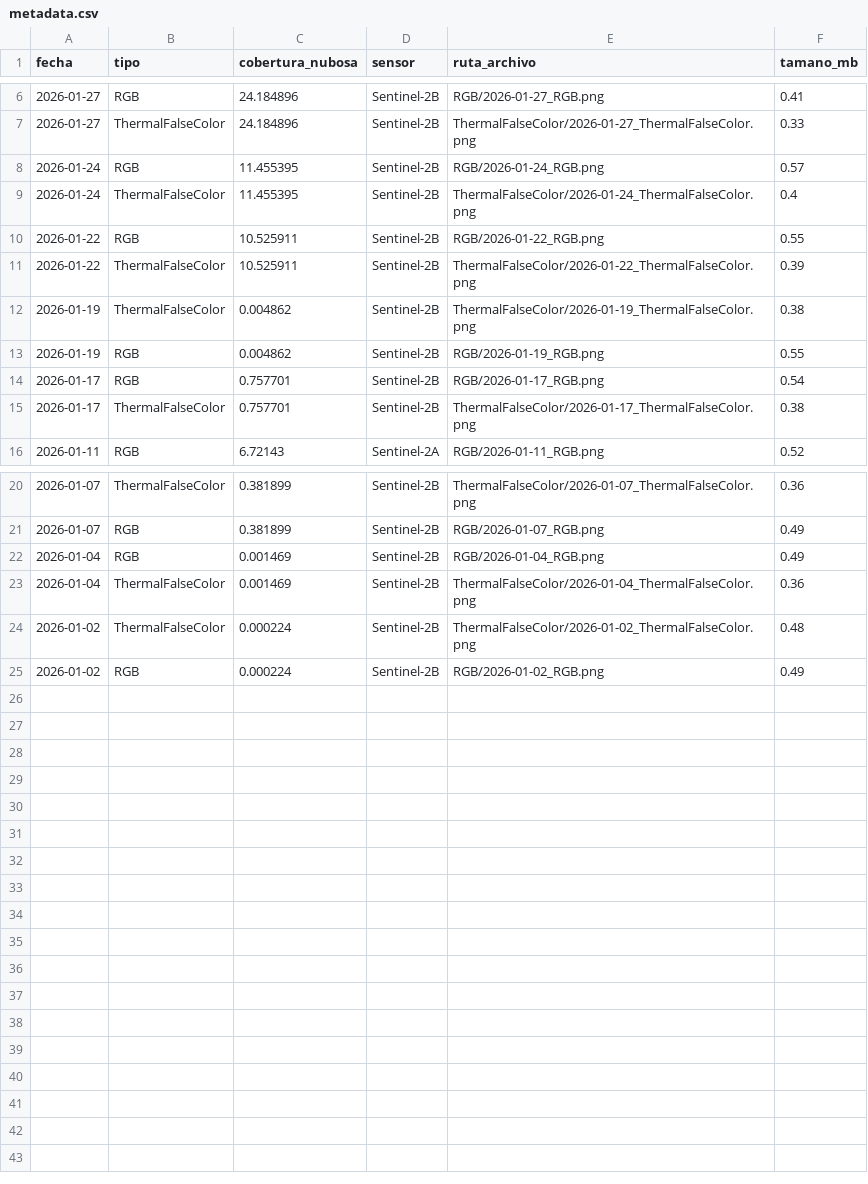
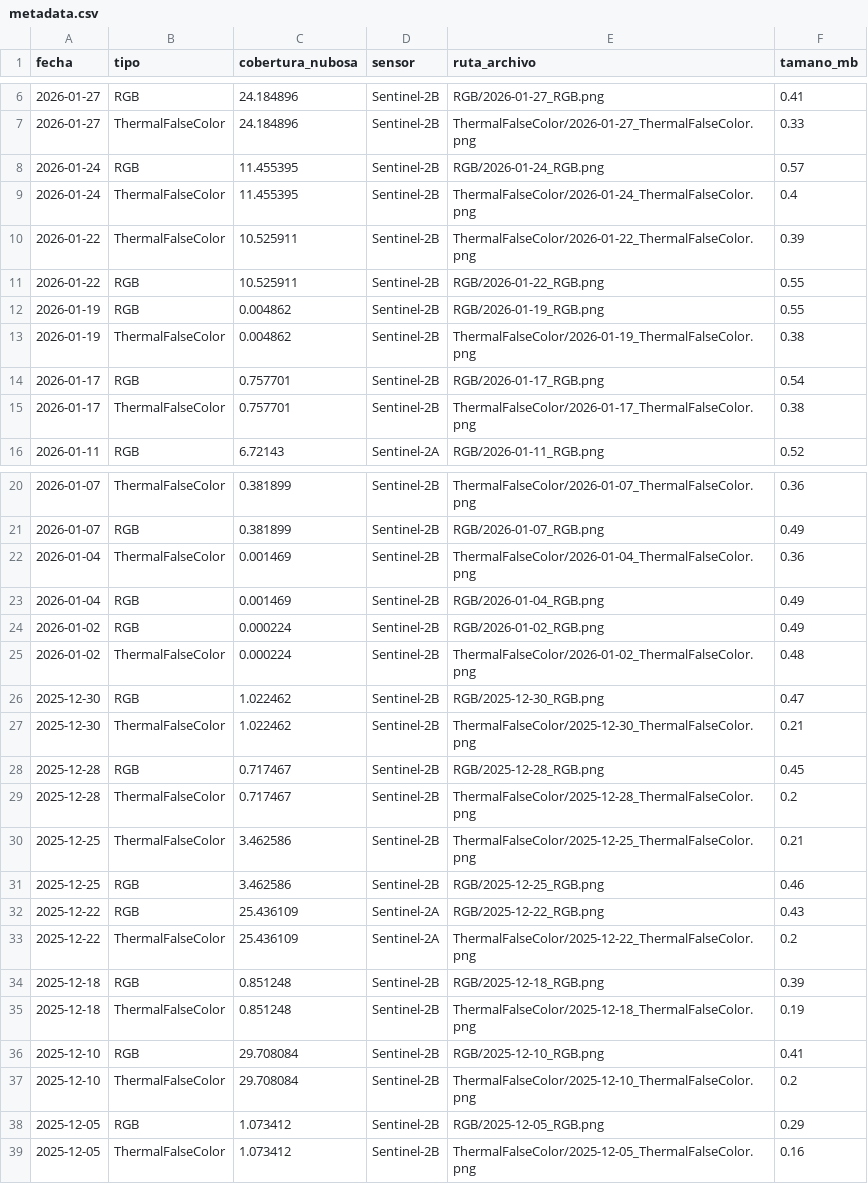
Before and after one commit to MendozaVolcanic/Copernicus-v1, a CSV file: data/sentinel2/Villarrica/metadata.csv, drawn as a sheet; only a part is shown, gaps mark what is left out.

```diff
--- a/data/sentinel2/Villarrica/metadata.csv
+++ b/data/sentinel2/Villarrica/metadata.csv
@@ -9,6 +9,6 @@ fecha,tipo,cobertura_nubosa,sensor,ruta_archivo,tamano_mb
 2026-01-24,ThermalFalseColor,11.455395,Sentinel-2B,ThermalFalseColor/2026-01-24_ThermalFalseColor.png,0.4
+2026-01-22,ThermalFalseColor,10.525911,Sentinel-2B,ThermalFalseColor/2026-01-22_ThermalFalseColor.png,0.39
 2026-01-22,RGB,10.525911,Sentinel-2B,RGB/2026-01-22_RGB.png,0.55
-2026-01-22,ThermalFalseColor,10.525911,Sentinel-2B,ThermalFalseColor/2026-01-22_ThermalFalseColor.png,0.39
+2026-01-19,RGB,0.004862,Sentinel-2B,RGB/2026-01-19_RGB.png,0.55
 2026-01-19,ThermalFalseColor,0.004862,Sentinel-2B,ThermalFalseColor/2026-01-19_ThermalFalseColor.png,0.38
-2026-01-19,RGB,0.004862,Sentinel-2B,RGB/2026-01-19_RGB.png,0.55
 2026-01-17,RGB,0.757701,Sentinel-2B,RGB/2026-01-17_RGB.png,0.54
@@ -21,5 +21,19 @@ fecha,tipo,cobertura_nubosa,sensor,ruta_archivo,tamano_mb
 2026-01-07,RGB,0.381899,Sentinel-2B,RGB/2026-01-07_RGB.png,0.49
+2026-01-04,ThermalFalseColor,0.001469,Sentinel-2B,ThermalFalseColor/2026-01-04_ThermalFalseColor.png,0.36
 2026-01-04,RGB,0.001469,Sentinel-2B,RGB/2026-01-04_RGB.png,0.49
-2026-01-04,ThermalFalseColor,0.001469,Sentinel-2B,ThermalFalseColor/2026-01-04_ThermalFalseColor.png,0.36
+2026-01-02,RGB,0.000224,Sentinel-2B,RGB/2026-01-02_RGB.png,0.49
 2026-01-02,ThermalFalseColor,0.000224,Sentinel-2B,ThermalFalseColor/2026-01-02_ThermalFalseColor.png,0.48
-2026-01-02,RGB,0.000224,Sentinel-2B,RGB/2026-01-02_RGB.png,0.49
+2025-12-30,RGB,1.022462,Sentinel-2B,RGB/2025-12-30_RGB.png,0.47
+2025-12-30,ThermalFalseColor,1.022462,Sentinel-2B,ThermalFalseColor/2025-12-30_ThermalFalseColor.png,0.21
+2025-12-28,RGB,0.717467,Sentinel-2B,RGB/2025-12-28_RGB.png,0.45
+2025-12-28,ThermalFalseColor,0.717467,Sentinel-2B,ThermalFalseColor/2025-12-28_ThermalFalseColor.png,0.2
+2025-12-25,ThermalFalseColor,3.462586,Sentinel-2B,ThermalFalseColor/2025-12-25_ThermalFalseColor.png,0.21
+2025-12-25,RGB,3.462586,Sentinel-2B,RGB/2025-12-25_RGB.png,0.46
+2025-12-22,RGB,25.436109,Sentinel-2A,RGB/2025-12-22_RGB.png,0.43
+2025-12-22,ThermalFalseColor,25.436109,Sentinel-2A,ThermalFalseColor/2025-12-22_ThermalFalseColor.png,0.2
+2025-12-18,RGB,0.851248,Sentinel-2B,RGB/2025-12-18_RGB.png,0.39
+2025-12-18,ThermalFalseColor,0.851248,Sentinel-2B,ThermalFalseColor/2025-12-18_ThermalFalseColor.png,0.19
+2025-12-10,RGB,29.708084,Sentinel-2B,RGB/2025-12-10_RGB.png,0.41
+2025-12-10,ThermalFalseColor,29.708084,Sentinel-2B,ThermalFalseColor/2025-12-10_ThermalFalseColor.png,0.2
+2025-12-05,RGB,1.073412,Sentinel-2B,RGB/2025-12-05_RGB.png,0.29
+2025-12-05,ThermalFalseColor,1.073412,Sentinel-2B,ThermalFalseColor/2025-12-05_ThermalFalseColor.png,0.16
```
Also changed, not shown: data/sentinel2/Llaima/metadata.csv, 28 other files.
